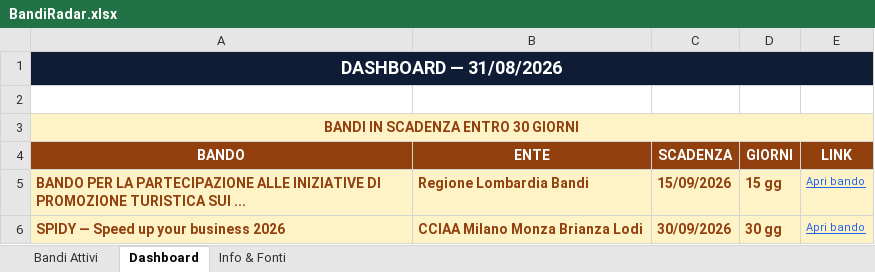
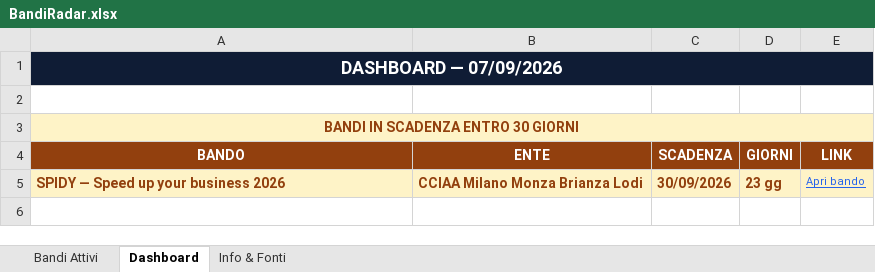
Before and after one commit to fulviobiletta-wq/bandiradar, an Excel workbook: docs/BandiRadar.xlsx, sheet Dashboard, drawn as a sheet; values as stored, in another font and other column widths than the file's, no borders; removed rows and columns are numbered as before the commit, all else as after; the diff names each change by its address in the sheet, - before the commit and + after, or states it on an @@ line.

```diff
--- a/docs/BandiRadar.xlsx (sheet Dashboard)
+++ b/docs/BandiRadar.xlsx (sheet Dashboard)
-A1 (BANDO): DASHBOARD — 31/08/2026
+A1 (BANDO): DASHBOARD — 07/09/2026
-row 5: BANDO PER LA PARTECIPAZIONE ALLE INIZIATIVE DI PROMOZIONE TURISTICA SUI ... | Regione Lombardia Bandi | 15/09/2026 | 15 gg | Apri bando
-D5 (GIORNI): 30 gg
+D5 (GIORNI): 23 gg
```
Also changed, not shown: sheet Bandi Attivi, output/BandiRadar.xlsx, 3 other files.
